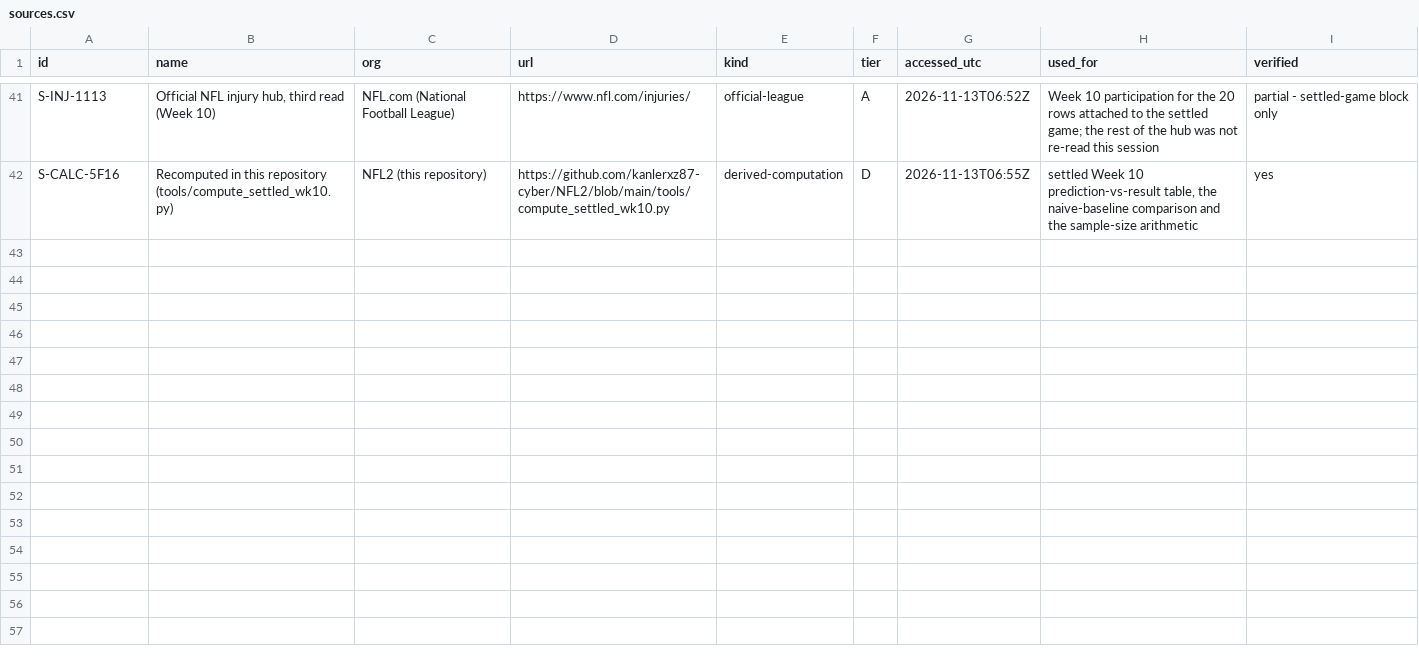
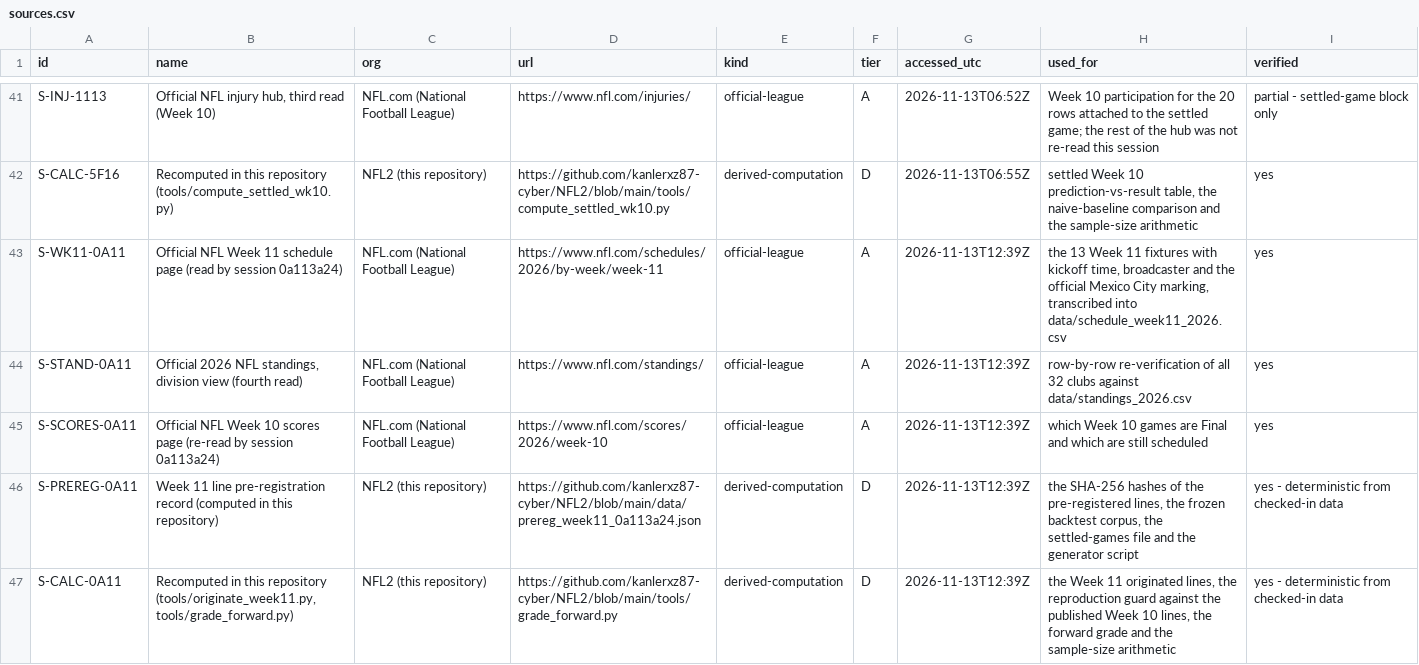
Before and after one commit to kanlerxz87-cyber/NFL2, a CSV file: data/sources.csv, drawn as a sheet; only a part is shown, gaps mark what is left out.

Commit message:
feat(0a113a24): originate and pre-register the Week 11 lines; forward-sample grader with a tamper guard
- tools/originate_week11.py re-implements the a392 ridge SRS model and proves itself by
  re-deriving all 14 published Week 10 lines from the frozen corpus before it writes anything
- data/schedule_week11_2026.csv: the 13 official Week 11 fixtures read from nfl.com
- data/originated_lines_wk11_0a113a24.csv: our Week 11 spread and total per fixture
- data/prereg_week11_0a113a24.json: SHA-256 of the lines, the corpus, the settled games and the
  generator, plus the decision timestamp
- tools/grade_forward.py: recomputes those hashes before it grades; a tampered line fails
  (verified by test: spread 5.5 -> 1.5 makes the pre-registration BROKEN and exits 1)

Co-authored-by: arena-agent <297053741+arena-agent@users.noreply.github.com>

```diff
--- a/data/sources.csv
+++ b/data/sources.csv
@@ -42 +42,6 @@ S-INJ-1113|Official NFL injury hub, third read (Week 10)|NFL.com (National Footb
 S-CALC-5F16|Recomputed in this repository (tools/compute_settled_wk10.py)|NFL2 (this repository)|https://github.com/kanlerxz87-cyber/NFL2/blob/main/tools/compute_settled_wk10.py|derived-computation|D|2026-11-13T06:55Z|settled Week 10 prediction-vs-result table, the naive-baseline comparison and the sample-size arithmetic|yes
+S-WK11-0A11|Official NFL Week 11 schedule page (read by session 0a113a24)|NFL.com (National Football League)|https://www.nfl.com/schedules/2026/by-week/week-11|official-league|A|2026-11-13T12:39Z|the 13 Week 11 fixtures with kickoff time, broadcaster and the official Mexico City marking, transcribed into data/schedule_week11_2026.csv|yes
+S-STAND-0A11|Official 2026 NFL standings, division view (fourth read)|NFL.com (National Football League)|https://www.nfl.com/standings/|official-league|A|2026-11-13T12:39Z|row-by-row re-verification of all 32 clubs against data/standings_2026.csv|yes
+S-SCORES-0A11|Official NFL Week 10 scores page (re-read by session 0a113a24)|NFL.com (National Football League)|https://www.nfl.com/scores/2026/week-10|official-league|A|2026-11-13T12:39Z|which Week 10 games are Final and which are still scheduled|yes
+S-PREREG-0A11|Week 11 line pre-registration record (computed in this repository)|NFL2 (this repository)|https://github.com/kanlerxz87-cyber/NFL2/blob/main/data/prereg_week11_0a113a24.json|derived-computation|D|2026-11-13T12:39Z|the SHA-256 hashes of the pre-registered lines, the frozen backtest corpus, the settled-games file and the generator script|yes - deterministic from checked-in data
+S-CALC-0A11|Recomputed in this repository (tools/originate_week11.py, tools/grade_forward.py)|NFL2 (this repository)|https://github.com/kanlerxz87-cyber/NFL2/blob/main/tools/grade_forward.py|derived-computation|D|2026-11-13T12:39Z|the Week 11 originated lines, the reproduction guard against the published Week 10 lines, the forward grade and the sample-size arithmetic|yes - deterministic from checked-in data
```
Also changed, not shown: 8 other files.
